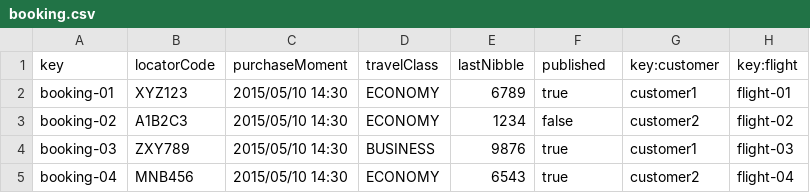
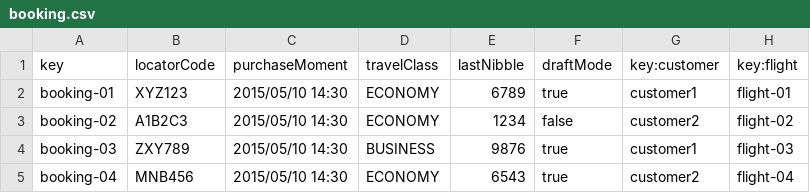
Before and after one commit to marrivbec/gii-is-DP2-C1.033, a CSV file: src/main/resources/WEB-INF/data/sample/booking.csv, drawn as a sheet; only a part is shown.

```diff
--- a/src/main/resources/WEB-INF/data/sample/booking.csv
+++ b/src/main/resources/WEB-INF/data/sample/booking.csv
@@ -1,2 +1,2 @@
-key,locatorCode,purchaseMoment,travelClass,lastNibble,published,key:customer,key:flight
+key,locatorCode,purchaseMoment,travelClass,lastNibble,draftMode,key:customer,key:flight
 booking-01,XYZ123,2015/05/10 14:30,ECONOMY,6789,true,customer1,flight-01
```
Also changed, not shown: src/main/resources/WEB-INF/data/sample/passenger.csv, 24 other files.
